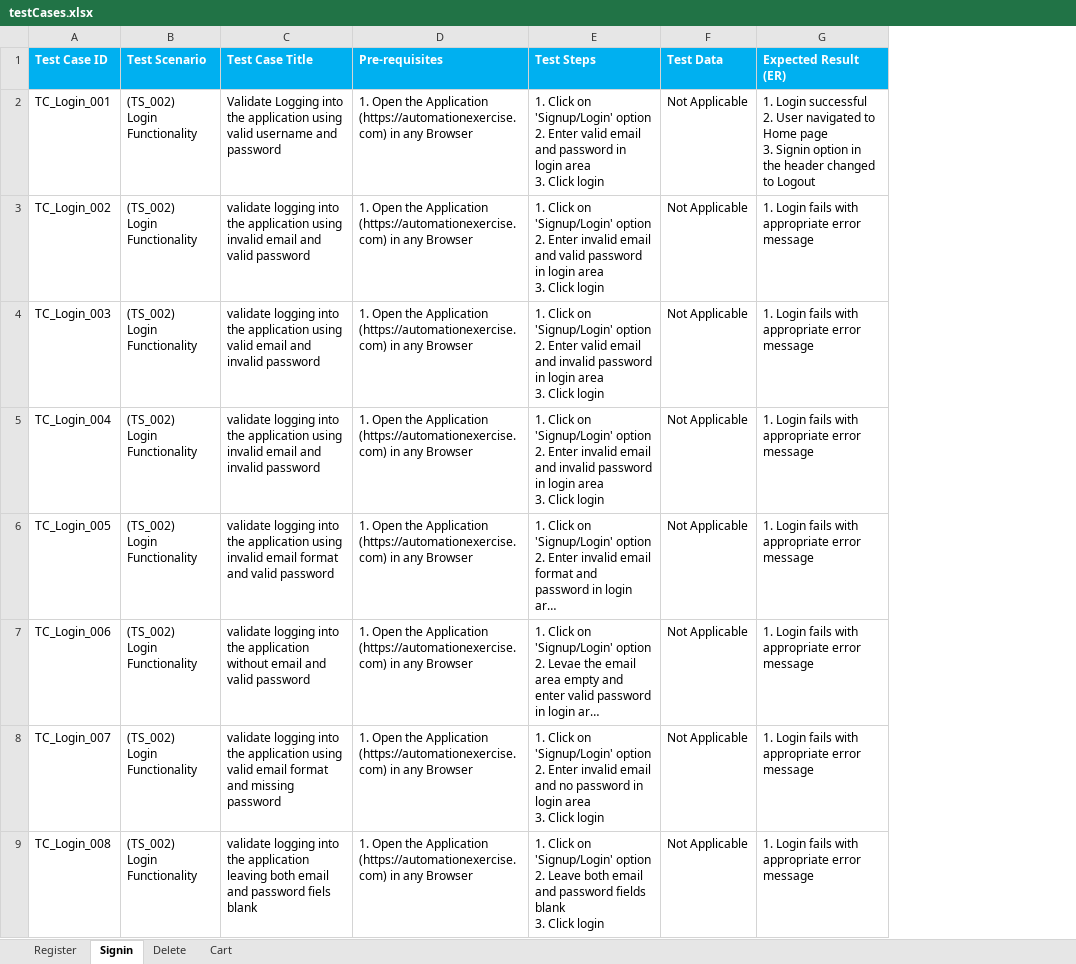
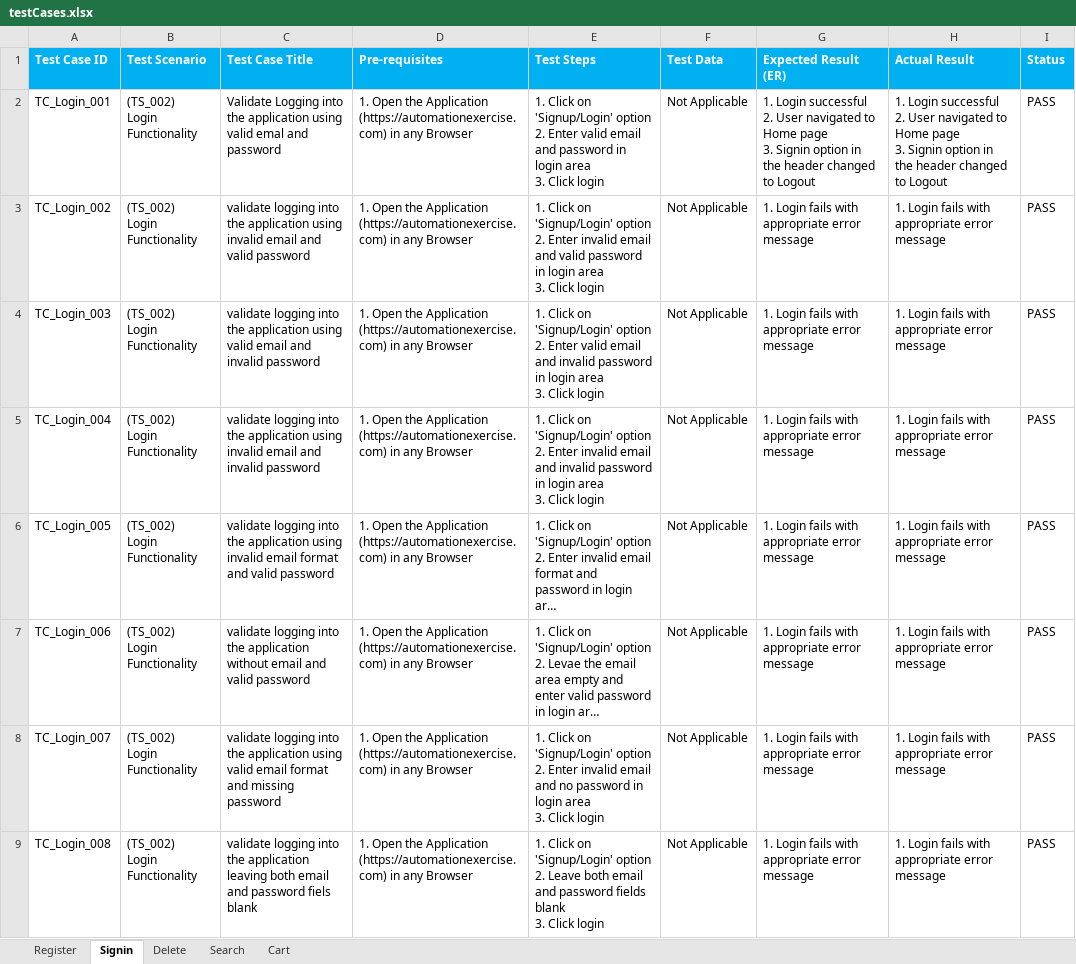
Before and after one commit to safarowork/WebAutomationProject, an Excel workbook: testCases.xlsx, sheet Signin, drawn as a sheet; only a part is shown; long unchanged cells end in …; values as stored, in another font and other column widths than the file's, no borders; conditional formats not drawn; ↵ is a line break in a cell; the diff names each change by its address in the sheet, - before the commit and + after, or states it on an @@ line.

```diff
--- a/testCases.xlsx (sheet Signin)
+++ b/testCases.xlsx (sheet Signin)
+sheet tab: Search
+column H (Actual Result), rows 2-9: 1. Login successful ↵ 2. User navigated to Home page ↵ 3. Signin option in the header changed to Logout | 1. Login fails with appropriate error message | 1. Login fails with appropriate error message | 1. Login fails with appropriate error message | 1. Login fails with appropriate error message | 1. Login fails with appropriate error message | 1. Login fails with appropriate error message | 1. Login fails with appropriate error message
+column I (Status), rows 2-9: all PASS
-C2 (Test Case Title): …using valid username and password
+C2 (Test Case Title): …using valid emal and password
```
Also changed, not shown: sheet Register, sheet Cart, sheet Delete, 31 other files.
